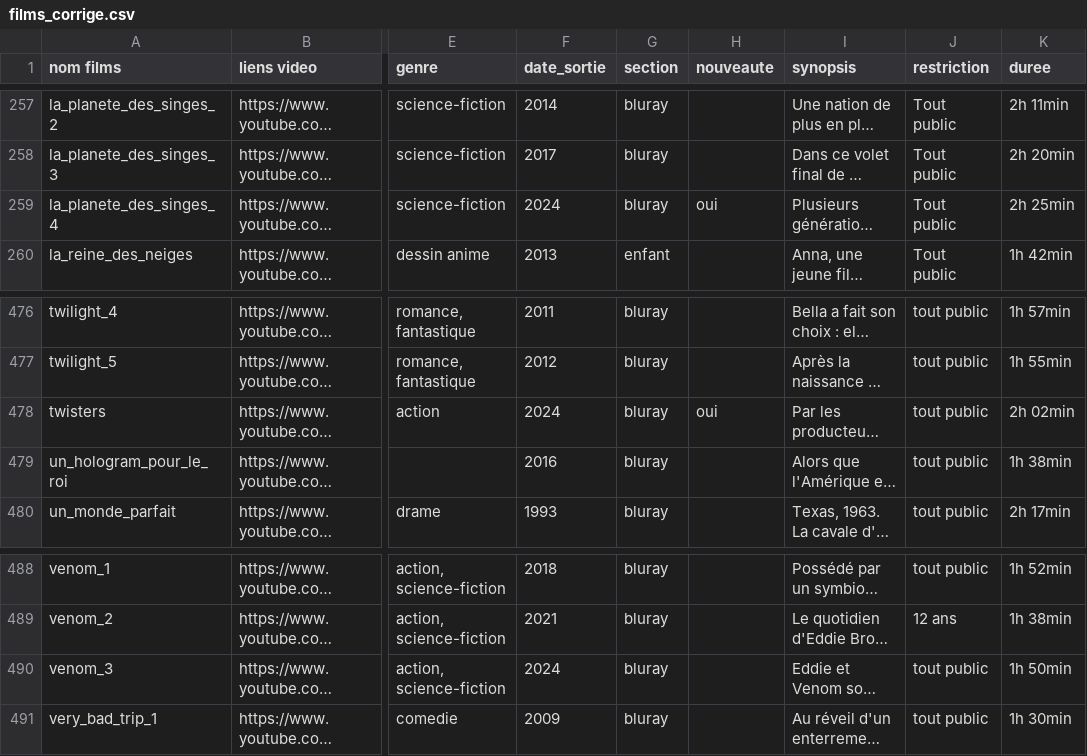
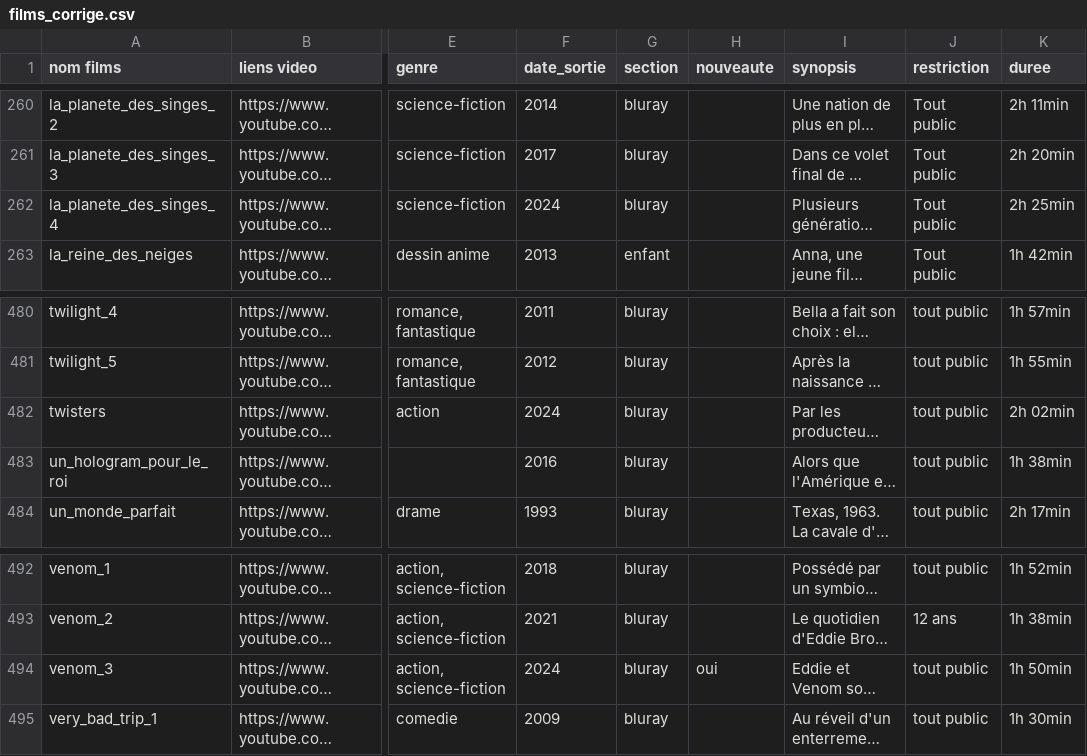
Before and after one commit to Olive97424/videotheque, a CSV file: films_corrige.csv, drawn as a sheet; only a part is shown, gaps mark what is left out; long unchanged cells end in …; addresses are those after the commit; the diff covers the shown part only; the diff names each change by its address in the sheet, - before the commit and + after, or states it on an @@ line.

```diff
--- a/films_corrige.csv
+++ b/films_corrige.csv
-H262 (nouveaute): oui
+H262 (nouveaute): (empty)
-H482 (nouveaute): oui
+H482 (nouveaute): (empty)
-H494 (nouveaute): (empty)
+H494 (nouveaute): oui
```
Also changed, not shown: 4 added rows and 3 edited cells elsewhere in this file, 5 other files.
